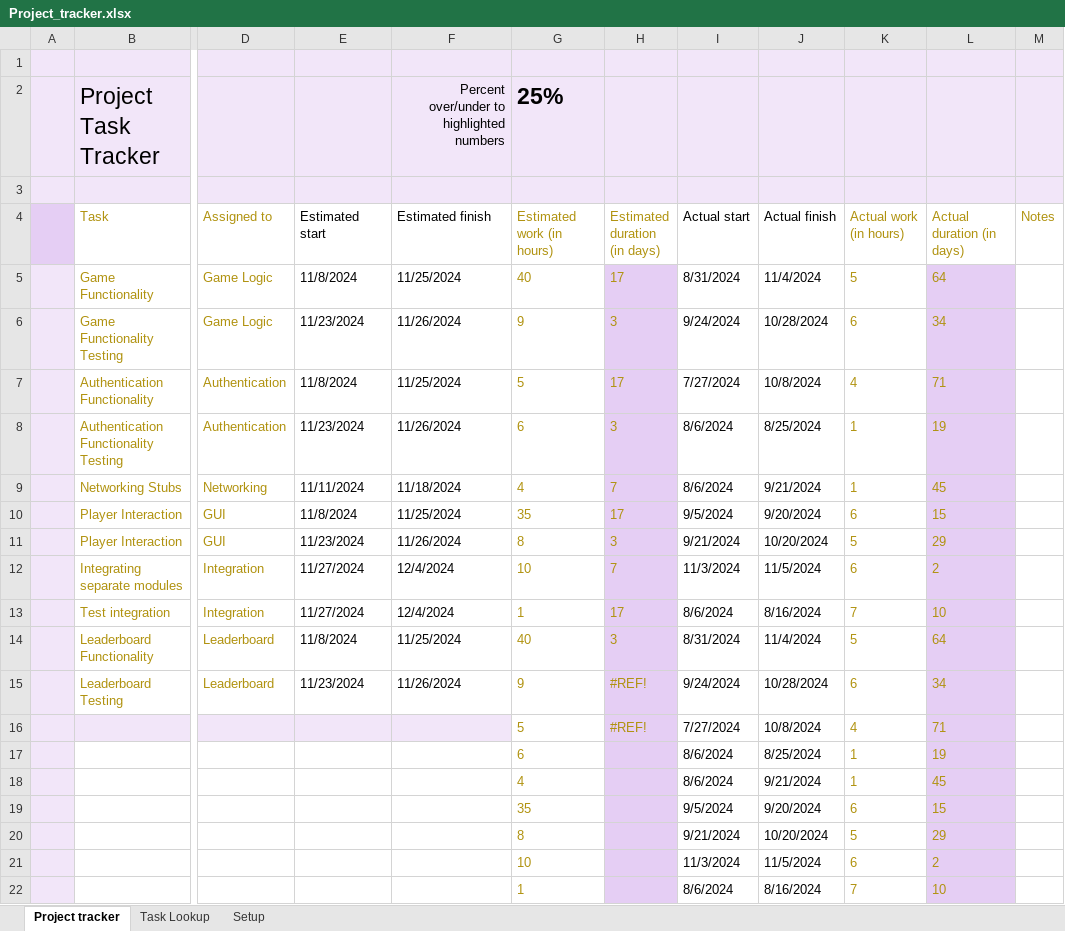
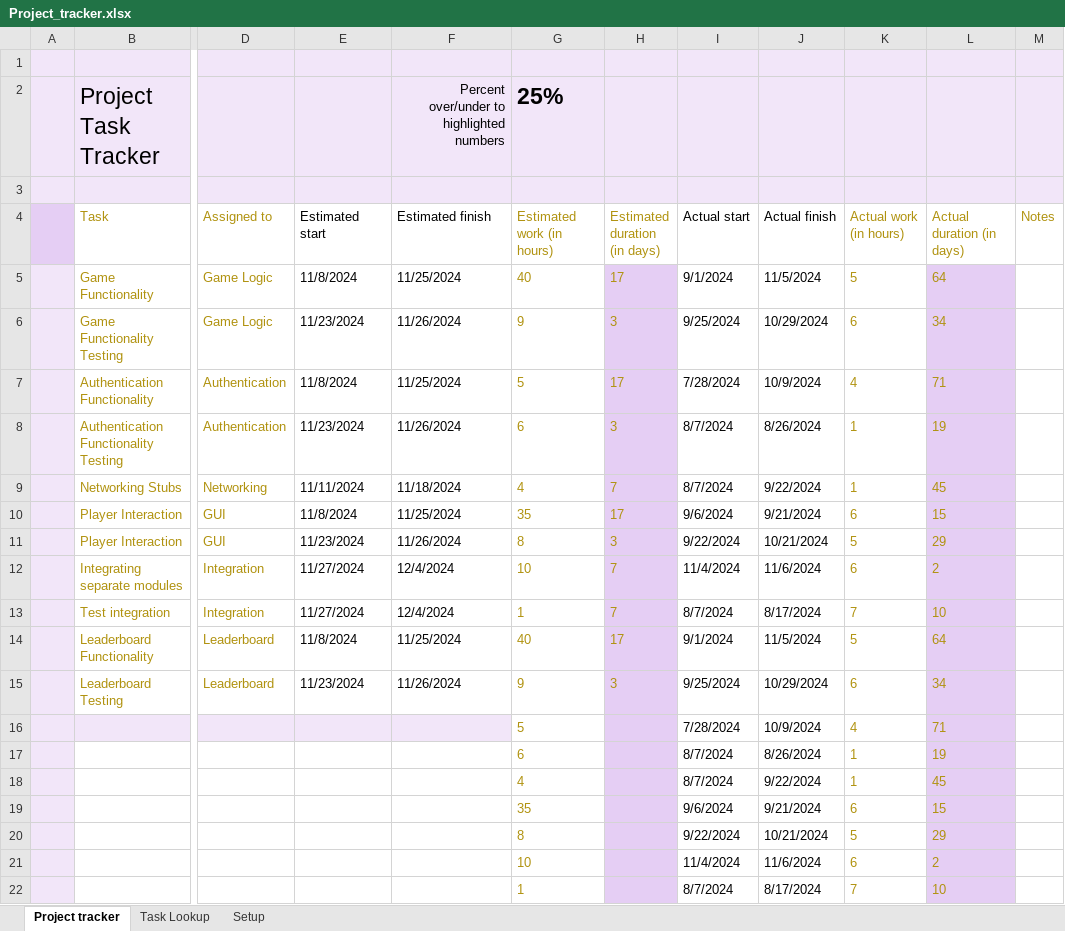
Before and after one commit to itspavit/GameLibrary, an Excel workbook: Project_tracker.xlsx, sheet Project tracker, drawn as a sheet; only a part is shown, gaps mark what is left out; values as stored, in another font and other column widths than the file's, no borders; charts and pictures and conditional formats and table styles not drawn; the diff names each change by its address in the sheet, - before the commit and + after, or states it on an @@ line.

Commit message:
Update Project_tracker.xlsx

```diff
--- a/Project_tracker.xlsx (sheet Project tracker)
+++ b/Project_tracker.xlsx (sheet Project tracker)
-I5 (Actual start): 8/31/2024
+I5 (Actual start): 9/1/2024
-J5 (Actual finish): 11/4/2024
+J5 (Actual finish): 11/5/2024
-I6 (Actual start): 9/24/2024
+I6 (Actual start): 9/25/2024
-J6 (Actual finish): 10/28/2024
+J6 (Actual finish): 10/29/2024
-I7 (Actual start): 7/27/2024
+I7 (Actual start): 7/28/2024
-J7 (Actual finish): 10/8/2024
+J7 (Actual finish): 10/9/2024
-I8:I9 (Actual start): 8/6/2024
+I8:I9 (Actual start): 8/7/2024
-J8 (Actual finish): 8/25/2024
+J8 (Actual finish): 8/26/2024
-J9 (Actual finish): 9/21/2024
+J9 (Actual finish): 9/22/2024
-I10 (Actual start): 9/5/2024
+I10 (Actual start): 9/6/2024
-J10 (Actual finish): 9/20/2024
+J10 (Actual finish): 9/21/2024
-I11 (Actual start): 9/21/2024
+I11 (Actual start): 9/22/2024
-J11 (Actual finish): 10/20/2024
+J11 (Actual finish): 10/21/2024
-I12 (Actual start): 11/3/2024
+I12 (Actual start): 11/4/2024
-J12 (Actual finish): 11/5/2024
+J12 (Actual finish): 11/6/2024
-H13 (Estimated duration (in days)): 17
+H13 (Estimated duration (in days)): 7
-I13 (Actual start): 8/6/2024
+I13 (Actual start): 8/7/2024
-J13 (Actual finish): 8/16/2024
+J13 (Actual finish): 8/17/2024
-H14 (Estimated duration (in days)): 3
+H14 (Estimated duration (in days)): 17
-I14 (Actual start): 8/31/2024
+I14 (Actual start): 9/1/2024
-J14 (Actual finish): 11/4/2024
+J14 (Actual finish): 11/5/2024
-H15 (Estimated duration (in days)): #REF!
+H15 (Estimated duration (in days)): 3
-I15 (Actual start): 9/24/2024
+I15 (Actual start): 9/25/2024
-J15 (Actual finish): 10/28/2024
+J15 (Actual finish): 10/29/2024
-H16 (Estimated duration (in days)): #REF!
+H16 (Estimated duration (in days)): (empty)
-I16 (Actual start): 7/27/2024
+I16 (Actual start): 7/28/2024
-J16 (Actual finish): 10/8/2024
+J16 (Actual finish): 10/9/2024
-I17:I18 (Actual start): 8/6/2024
+I17:I18 (Actual start): 8/7/2024
-J17 (Actual finish): 8/25/2024
+J17 (Actual finish): 8/26/2024
-J18 (Actual finish): 9/21/2024
+J18 (Actual finish): 9/22/2024
-I19 (Actual start): 9/5/2024
+I19 (Actual start): 9/6/2024
-J19 (Actual finish): 9/20/2024
+J19 (Actual finish): 9/21/2024
-I20 (Actual start): 9/21/2024
+I20 (Actual start): 9/22/2024
-J20 (Actual finish): 10/20/2024
+J20 (Actual finish): 10/21/2024
-I21 (Actual start): 11/3/2024
+I21 (Actual start): 11/4/2024
-J21 (Actual finish): 11/5/2024
+J21 (Actual finish): 11/6/2024
-I22 (Actual start): 8/6/2024
+I22 (Actual start): 8/7/2024
-J22 (Actual finish): 8/16/2024
+J22 (Actual finish): 8/17/2024
```
